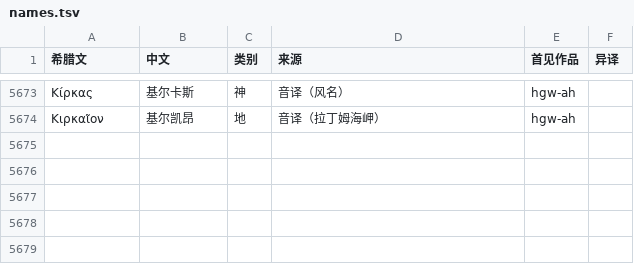
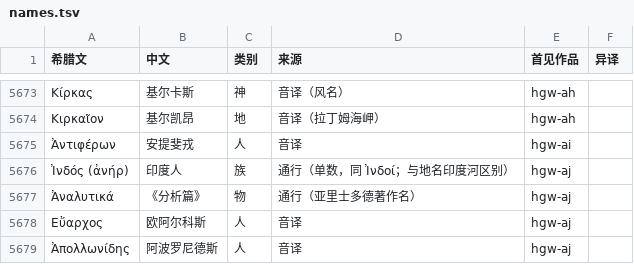
Before and after one commit to yiyuanli939/37-Million, a TSV file: glossary/names.tsv, drawn as a sheet; only a part is shown, gaps mark what is left out; the diff names each change by its address in the sheet, - before the commit and + after, or states it on an @@ line.

```diff
--- a/glossary/names.tsv
+++ b/glossary/names.tsv
+row 5675: Ἀντιφέρων | 安提斐戎 | 人 | 音译 | hgw-ai
+row 5676: Ἰνδός (ἀνήρ) | 印度人 | 族 | 通行（单数，同 Ἰνδοί；与地名印度河区别） | hgw-aj
+row 5677: Ἀναλυτικά | 《分析篇》 | 物 | 通行（亚里士多德著作名） | hgw-aj
+row 5678: Εὔαρχος | 欧阿尔科斯 | 人 | 音译 | hgw-aj
+row 5679: Ἀπολλωνίδης | 阿波罗尼德斯 | 人 | 音译 | hgw-aj
```
Also changed, not shown: 18 other files.
